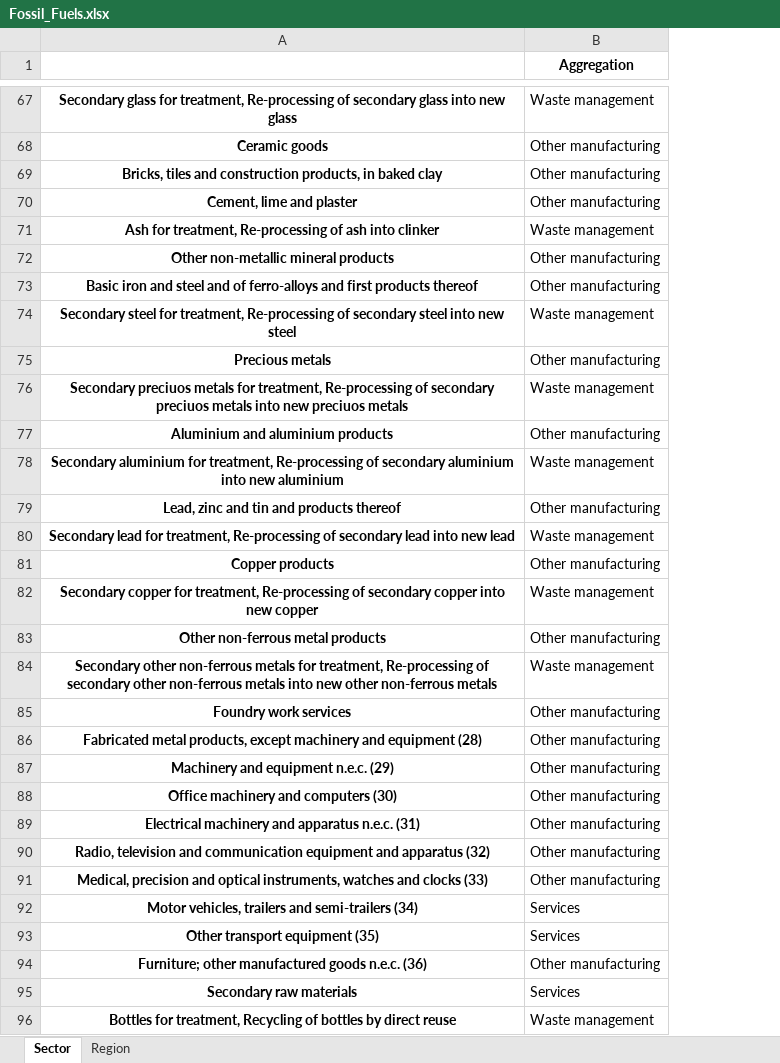
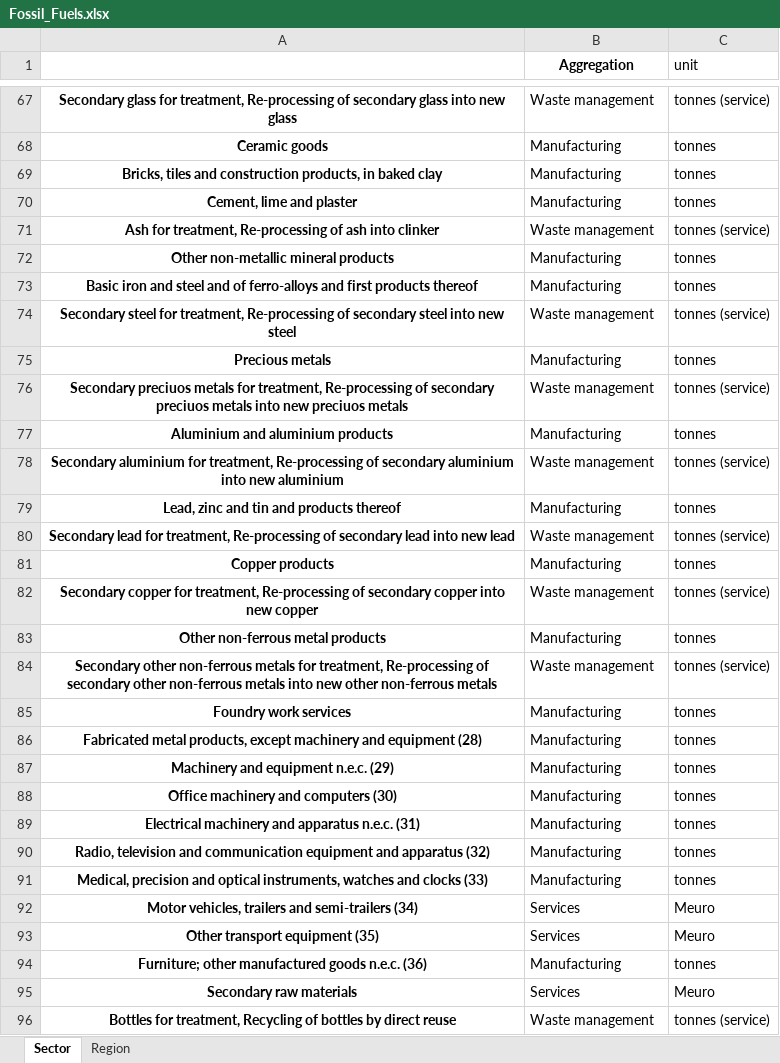
Before and after one commit to giacfalk/MEAT_SSA, an Excel workbook: MRIO/Aggregations/Fossil_Fuels.xlsx, sheet Sector, drawn as a sheet; only a part is shown, gaps mark what is left out; values as stored, in another font and other column widths than the file's, no borders; the diff covers the shown part only; the diff names each change by its address in the sheet, - before the commit and + after, or states it on an @@ line.

```diff
--- a/MRIO/Aggregations/Fossil_Fuels.xlsx (sheet Sector)
+++ b/MRIO/Aggregations/Fossil_Fuels.xlsx (sheet Sector)
+column C (unit), rows 67-96: tonnes (service) | tonnes | tonnes | tonnes | tonnes (service) | tonnes | tonnes | tonnes (service) | tonnes | tonnes (service) | tonnes | tonnes (service) | tonnes | tonnes (service) | tonnes | tonnes (service) | tonnes | tonnes (service) | tonnes | tonnes | tonnes | tonnes | tonnes | tonnes | tonnes | Meuro | Meuro | tonnes | Meuro | tonnes (service)
-B68:B70 (Aggregation): Other manufacturing
+B68:B70 (Aggregation): Manufacturing
-B72:B73 (Aggregation): Other manufacturing
+B72:B73 (Aggregation): Manufacturing
-B75 (Aggregation): Other manufacturing
+B75 (Aggregation): Manufacturing
-B77 (Aggregation): Other manufacturing
+B77 (Aggregation): Manufacturing
-B79 (Aggregation): Other manufacturing
+B79 (Aggregation): Manufacturing
-B81 (Aggregation): Other manufacturing
+B81 (Aggregation): Manufacturing
-B83 (Aggregation): Other manufacturing
+B83 (Aggregation): Manufacturing
-B85:B91 (Aggregation): Other manufacturing
+B85:B91 (Aggregation): Manufacturing
-B94 (Aggregation): Other manufacturing
+B94 (Aggregation): Manufacturing
```
Also changed, not shown: 59 edited cells elsewhere in this sheet, sheet Region, 12 other files.
